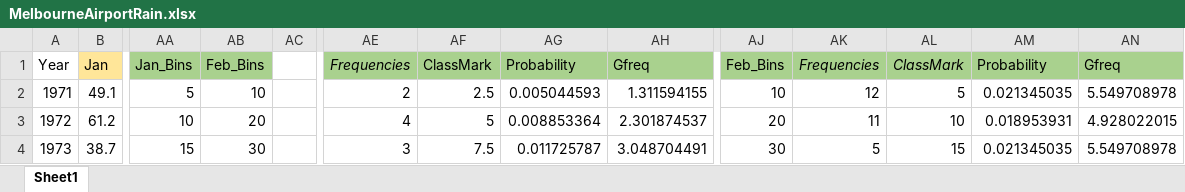
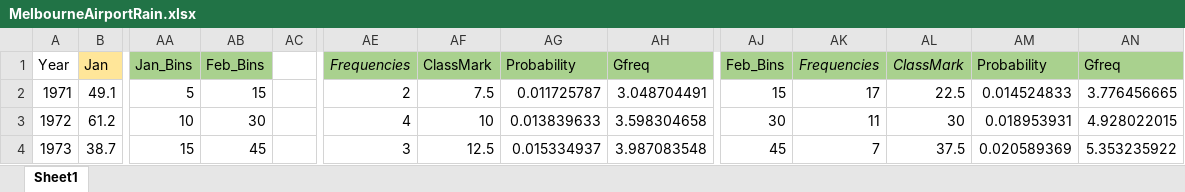
Before and after one commit to jet-w/jet-w.blog, an Excel workbook: src/.vuepress/public/data/unisa/AdvancedAnalytic1/assignment2/MelbourneAirportRain.xlsx, sheet Sheet1, drawn as a sheet; only a part is shown, gaps mark what is left out; values as stored, in another font and other column widths than the file's, no borders; charts and pictures not drawn; the diff covers the shown part only; the diff names each change by its address in the sheet, - before the commit and + after, or states it on an @@ line.

```diff
--- a/src/.vuepress/public/data/unisa/AdvancedAnalytic1/assignment2/MelbourneAirportRain.xlsx (sheet Sheet1)
+++ b/src/.vuepress/public/data/unisa/AdvancedAnalytic1/assignment2/MelbourneAirportRain.xlsx (sheet Sheet1)
-AB2: 10
+AB2: 15
-AF2: 2.5
+AF2: 7.5
-AG2: 0.005044593
+AG2: 0.011725787
-AH2: 1.311594155
+AH2: 3.048704491
-AJ2: 10
+AJ2: 15
-AK2: 12
+AK2: 17
-AL2: 5
+AL2: 22.5
-AM2: 0.021345035
+AM2: 0.014524833
-AN2: 5.549708978
+AN2: 3.776456665
-AB3: 20
+AB3: 30
-AF3: 5
+AF3: 10
-AG3: 0.008853364
+AG3: 0.013839633
-AH3: 2.301874537
+AH3: 3.598304658
-AJ3: 20
+AJ3: 30
-AL3: 10
+AL3: 30
-AB4: 30
+AB4: 45
-AF4: 7.5
+AF4: 12.5
-AG4: 0.011725787
+AG4: 0.015334937
-AH4: 3.048704491
+AH4: 3.987083548
-AJ4: 30
+AJ4: 45
-AK4: 5
+AK4: 7
-AL4: 15
+AL4: 37.5
-AM4: 0.021345035
+AM4: 0.020589369
-AN4: 5.549708978
+AN4: 5.353235922
```
Also changed, not shown: 154 edited cells elsewhere in this sheet, formulas that keep their value, charts or pictures, src/.vuepress/public/data/unisa/AdvancedAnalytic1/assignment2/MtGambierRainfall.xlsx, 9 other files.
